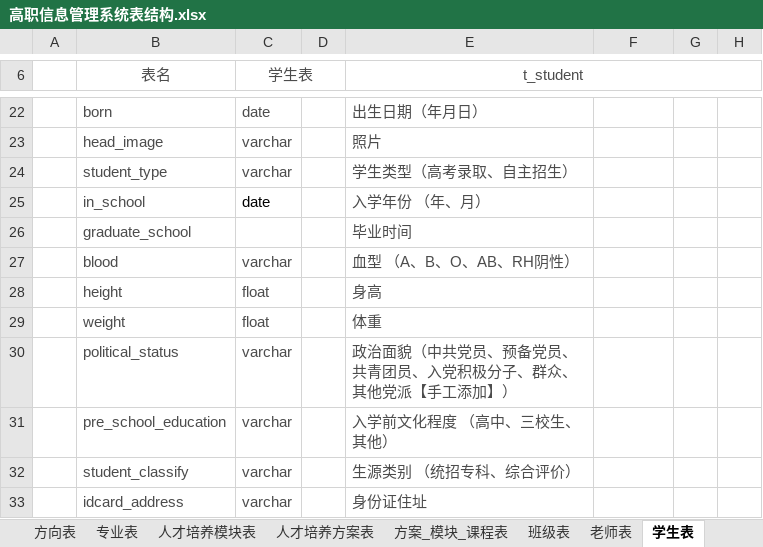
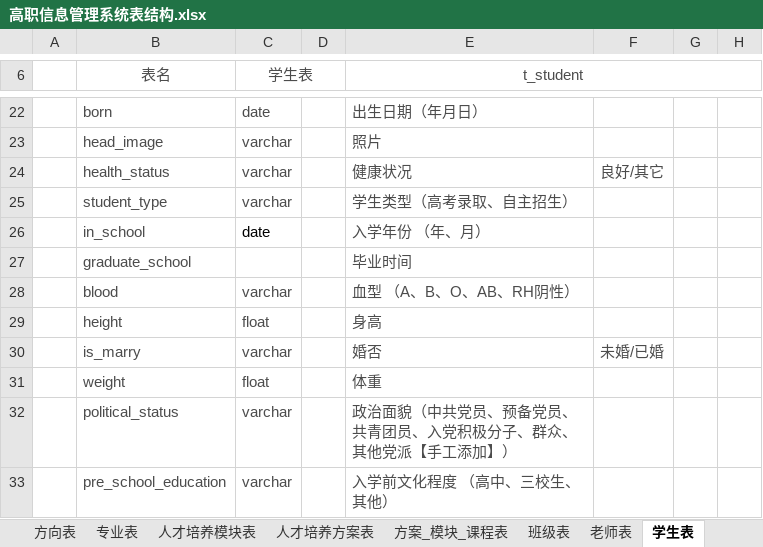
Before and after one commit to 29984608/EUTWStudio, an Excel workbook: src/main/resources/doc/高职信息管理系统表结构.xlsx, sheet 学生表, drawn as a sheet; only a part is shown, gaps mark what is left out; the shorter side is filled out with more unchanged rows; values as stored, in another font and other column widths than the file's, no borders; the diff names each change by its address in the sheet, - before the commit and + after, or states it on an @@ line.

```diff
--- a/src/main/resources/doc/高职信息管理系统表结构.xlsx (sheet 学生表)
+++ b/src/main/resources/doc/高职信息管理系统表结构.xlsx (sheet 学生表)
+row 24:  | health_status | varchar |  | 健康状况 | 良好/其它
+row 30:  | is_marry | varchar |  | 婚否 | 未婚/已婚
```
Also changed, not shown: 11 other files.
